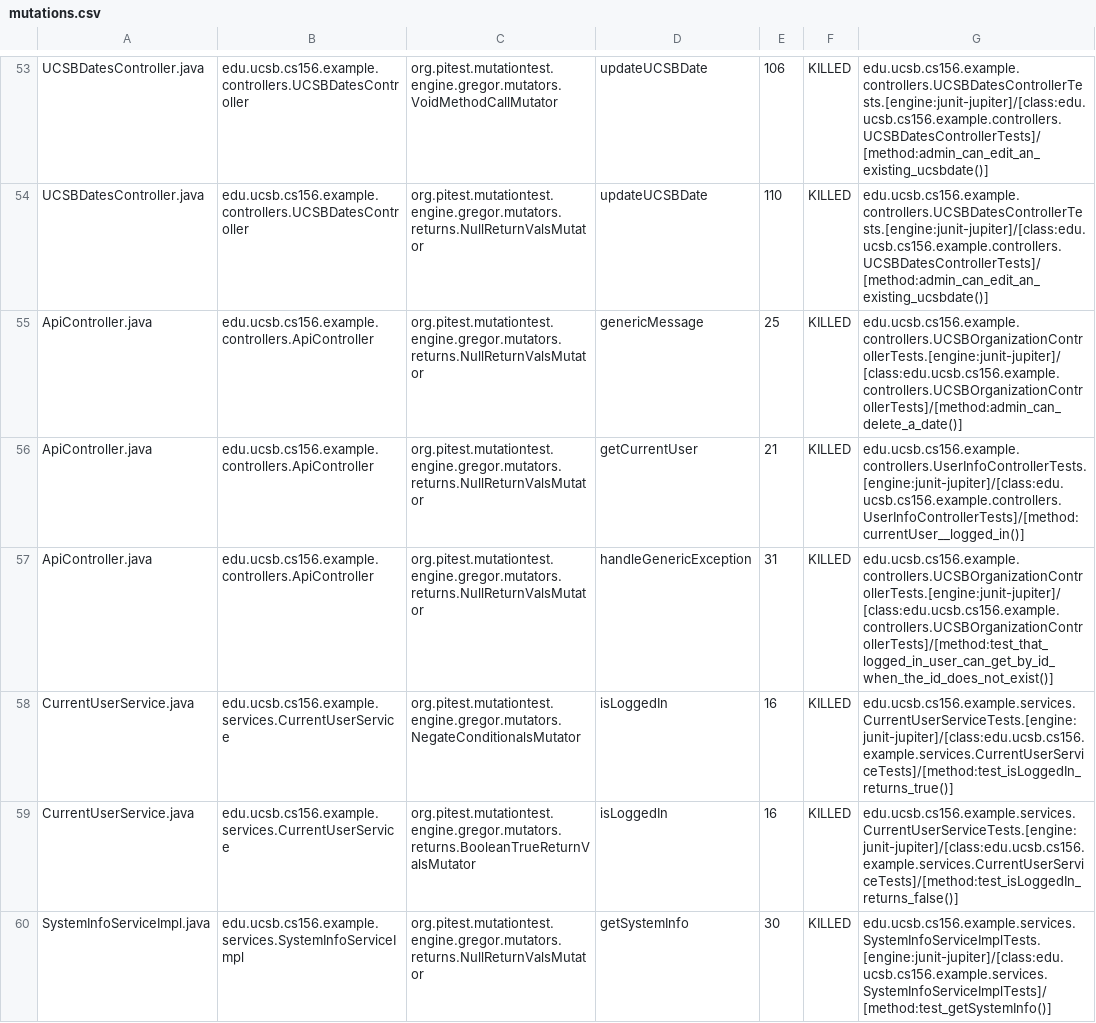
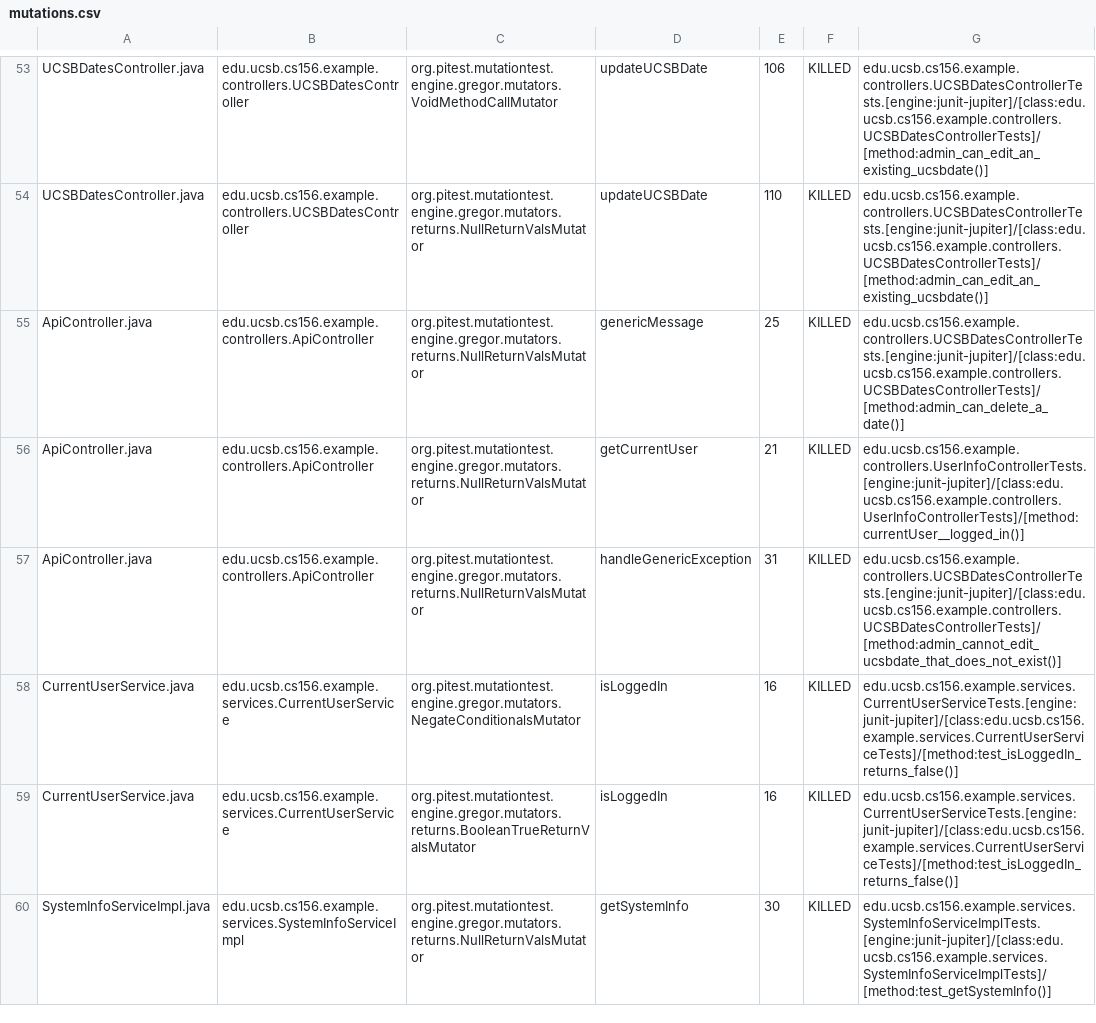
Before and after one commit to ucsb-cs156-f23/team02-f23-7pm-3, a CSV file: prs/53/pitest/mutations.csv, drawn as a sheet; only a part is shown, gaps mark what is left out.

Commit message:
Deploying to gh-pages from @ ucsb-cs156-f23/team02-f23-7pm-3@c3d12f892d0c58a6bb829e4014148a70027cf995 🚀

```diff
--- a/prs/53/pitest/mutations.csv
+++ b/prs/53/pitest/mutations.csv
@@ -54,6 +54,6 @@ UCSBDatesController.java,edu.ucsb.cs156.example.controllers.UCSBDatesController,
 UCSBDatesController.java,edu.ucsb.cs156.example.controllers.UCSBDatesController,org.pitest.mutationtest.engine.gregor.mutators.returns.NullReturnValsMutator,updateUCSBDate,110,KILLED,edu.ucsb.cs156.example.controllers.UCSBDatesControllerTests.[engine:junit-jupiter]/[class:edu.ucsb.cs156.example.controllers.UCSBDatesControllerTests]/[method:admin_can_edit_an_existing_ucsbdate()]
-ApiController.java,edu.ucsb.cs156.example.controllers.ApiController,org.pitest.mutationtest.engine.gregor.mutators.returns.NullReturnValsMutator,genericMessage,25,KILLED,edu.ucsb.cs156.example.controllers.UCSBOrganizationControllerTests.[engine:junit-jupiter]/[class:edu.ucsb.cs156.example.controllers.UCSBOrganizationControllerTests]/[method:admin_can_delete_a_date()]
+ApiController.java,edu.ucsb.cs156.example.controllers.ApiController,org.pitest.mutationtest.engine.gregor.mutators.returns.NullReturnValsMutator,genericMessage,25,KILLED,edu.ucsb.cs156.example.controllers.UCSBDatesControllerTests.[engine:junit-jupiter]/[class:edu.ucsb.cs156.example.controllers.UCSBDatesControllerTests]/[method:admin_can_delete_a_date()]
 ApiController.java,edu.ucsb.cs156.example.controllers.ApiController,org.pitest.mutationtest.engine.gregor.mutators.returns.NullReturnValsMutator,getCurrentUser,21,KILLED,edu.ucsb.cs156.example.controllers.UserInfoControllerTests.[engine:junit-jupiter]/[class:edu.ucsb.cs156.example.controllers.UserInfoControllerTests]/[method:currentUser__logged_in()]
-ApiController.java,edu.ucsb.cs156.example.controllers.ApiController,org.pitest.mutationtest.engine.gregor.mutators.returns.NullReturnValsMutator,handleGenericException,31,KILLED,edu.ucsb.cs156.example.controllers.UCSBOrganizationControllerTests.[engine:junit-jupiter]/[class:edu.ucsb.cs156.example.controllers.UCSBOrganizationControllerTests]/[method:test_that_logged_in_user_can_get_by_id_when_the_id_does_not_exist()]
-CurrentUserService.java,edu.ucsb.cs156.example.services.CurrentUserService,org.pitest.mutationtest.engine.gregor.mutators.NegateConditionalsMutator,isLoggedIn,16,KILLED,edu.ucsb.cs156.example.services.CurrentUserServiceTests.[engine:junit-jupiter]/[class:edu.ucsb.cs156.example.services.CurrentUserServiceTests]/[method:test_isLoggedIn_returns_true()]
+ApiController.java,edu.ucsb.cs156.example.controllers.ApiController,org.pitest.mutationtest.engine.gregor.mutators.returns.NullReturnValsMutator,handleGenericException,31,KILLED,edu.ucsb.cs156.example.controllers.UCSBDatesControllerTests.[engine:junit-jupiter]/[class:edu.ucsb.cs156.example.controllers.UCSBDatesControllerTests]/[method:admin_cannot_edit_ucsbdate_that_does_not_exist()]
+CurrentUserService.java,edu.ucsb.cs156.example.services.CurrentUserService,org.pitest.mutationtest.engine.gregor.mutators.NegateConditionalsMutator,isLoggedIn,16,KILLED,edu.ucsb.cs156.example.services.CurrentUserServiceTests.[engine:junit-jupiter]/[class:edu.ucsb.cs156.example.services.CurrentUserServiceTests]/[method:test_isLoggedIn_returns_false()]
 CurrentUserService.java,edu.ucsb.cs156.example.services.CurrentUserService,org.pitest.mutationtest.engine.gregor.mutators.returns.BooleanTrueReturnValsMutator,isLoggedIn,16,KILLED,edu.ucsb.cs156.example.services.CurrentUserServiceTests.[engine:junit-jupiter]/[class:edu.ucsb.cs156.example.services.CurrentUserServiceTests]/[method:test_isLoggedIn_returns_false()]
```
Also changed, not shown: 12 other files.
